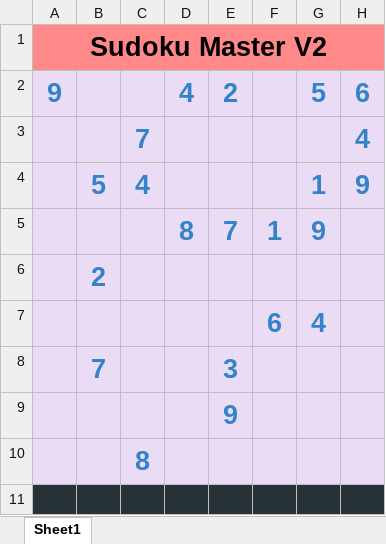
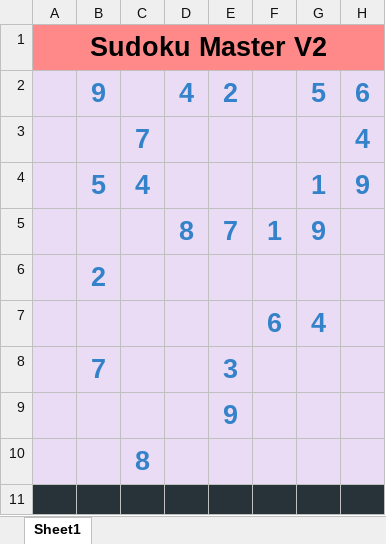
Before and after one commit to TickingClocks/Excel-Sudoku-Master-Solver_V2, an Excel workbook: Sudoku-Master_V2.xlsm, sheet Sheet1, drawn as a sheet; only a part is shown; values as stored, in another font and other column widths than the file's, no borders; charts and pictures not drawn; the diff names each change by its address in the sheet, - before the commit and + after, or states it on an @@ line.

```diff
--- a/Sudoku-Master_V2.xlsm (sheet Sheet1)
+++ b/Sudoku-Master_V2.xlsm (sheet Sheet1)
-A2: 9
+A2: (empty)
-B2: (empty)
+B2: 9
```
Also changed, not shown: charts or pictures, 3 other files.
